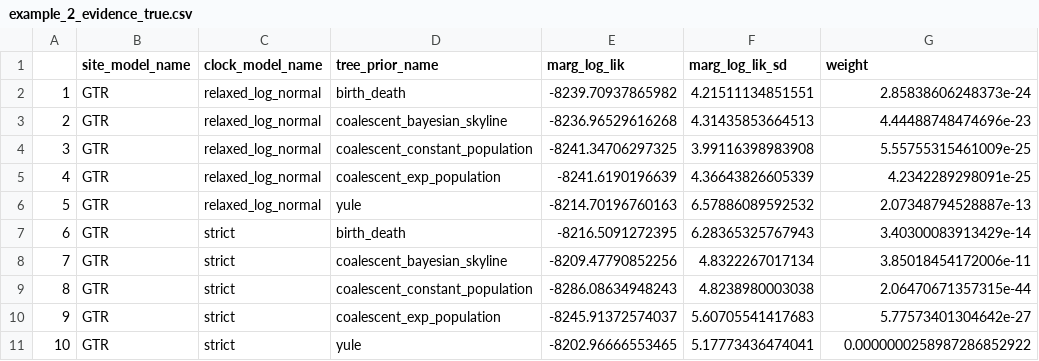
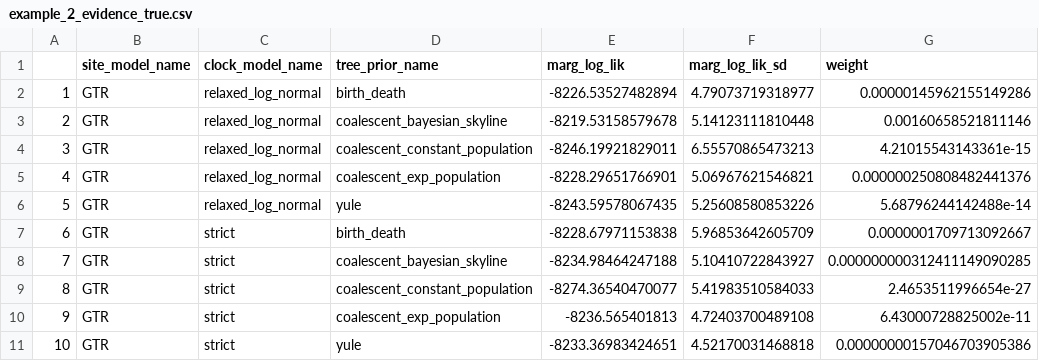
Before and after one commit to richelbilderbeek/pirouette_article, a CSV file: example_2_evidence_true.csv, drawn as a sheet; only a part is shown; the diff covers the shown part only.

```diff
--- a/example_2_evidence_true.csv
+++ b/example_2_evidence_true.csv
@@ -1,11 +1,11 @@
 "","site_model_name","clock_model_name","tree_prior_name","marg_log_lik","marg_log_lik_sd","weight"
-"1","GTR","relaxed_log_normal","birth_death",-8239.70937865982,4.21511134851551,2.85838606248373e-24
-"2","GTR","relaxed_log_normal","coalescent_bayesian_skyline",-8236.96529616268,4.31435853664513,4.44488748474696e-23
-"3","GTR","relaxed_log_normal","coalescent_constant_population",-8241.34706297325,3.99116398983908,5.55755315461009e-25
-"4","GTR","relaxed_log_normal","coalescent_exp_population",-8241.6190196639,4.36643826605339,4.2342289298091e-25
-"5","GTR","relaxed_log_normal","yule",-8214.70196760163,6.57886089592532,2.07348794528887e-13
-"6","GTR","strict","birth_death",-8216.5091272395,6.28365325767943,3.40300083913429e-14
-"7","GTR","strict","coalescent_bayesian_skyline",-8209.47790852256,4.8322267017134,3.85018454172006e-11
-"8","GTR","strict","coalescent_constant_population",-8286.08634948243,4.8238980003038,2.06470671357315e-44
-"9","GTR","strict","coalescent_exp_population",-8245.91372574037,5.60705541417683,5.77573401304642e-27
-"10","GTR","strict","yule",-8202.96666553465,5.17773436474041,0.0000000258987286852922
+"1","GTR","relaxed_log_normal","birth_death",-8226.53527482894,4.79073719318977,0.00000145962155149286
+"2","GTR","relaxed_log_normal","coalescent_bayesian_skyline",-8219.53158579678,5.14123111810448,0.00160658521811146
+"3","GTR","relaxed_log_normal","coalescent_constant_population",-8246.19921829011,6.55570865473213,4.21015543143361e-15
+"4","GTR","relaxed_log_normal","coalescent_exp_population",-8228.29651766901,5.06967621546821,0.000000250808482441376
+"5","GTR","relaxed_log_normal","yule",-8243.59578067435,5.25608580853226,5.68796244142488e-14
+"6","GTR","strict","birth_death",-8228.67971153838,5.96853642605709,0.0000001709713092667
+"7","GTR","strict","coalescent_bayesian_skyline",-8234.98464247188,5.10410722843927,0.000000000312411149090285
+"8","GTR","strict","coalescent_constant_population",-8274.36540470077,5.41983510584033,2.4653511996654e-27
+"9","GTR","strict","coalescent_exp_population",-8236.565401813,4.72403700489108,6.43000728825002e-11
+"10","GTR","strict","yule",-8233.36983424651,4.52170031468818,0.00000000157046703905386
```
Also changed, not shown: 90 edited cells elsewhere in this file, example_1_error.csv, example_4_error_best.csv, 47 other files.
